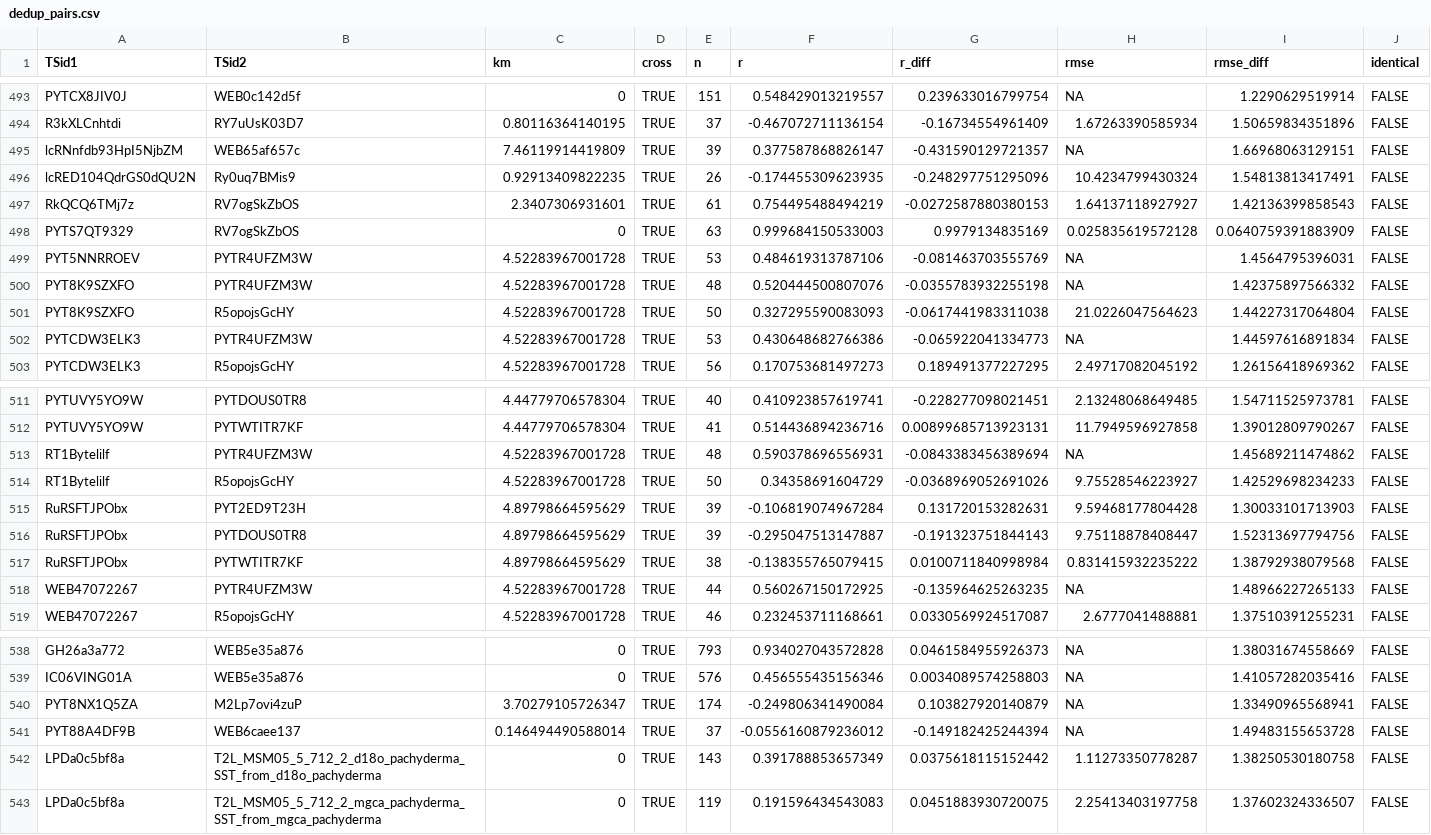
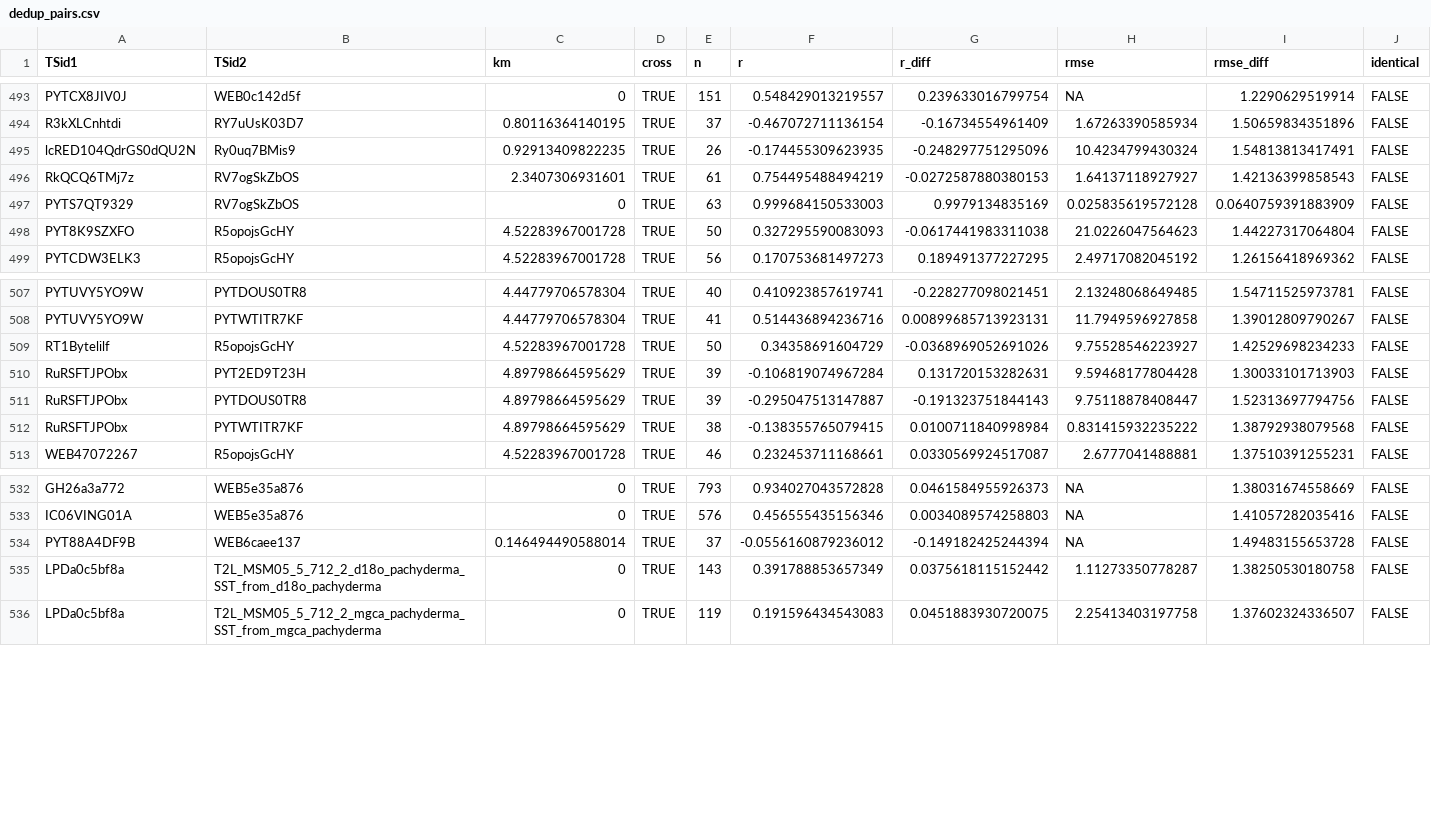
Before and after one commit to paleopresto/presto-recipes, a CSV file: pools/output/temp12k/2026-10-15b/dedup_pairs.csv, drawn as a sheet; only a part is shown, gaps mark what is left out; rows hold the shown columns only; the diff names each change by its address in the sheet, - before the commit and + after, or states it on an @@ line.

```diff
--- a/pools/output/temp12k/2026-10-15b/dedup_pairs.csv
+++ b/pools/output/temp12k/2026-10-15b/dedup_pairs.csv
-row 495: lcRNnfdb93HpI5NjbZM | WEB65af657c | 7.46119914419809 | TRUE | 39 | 0.377587868826147 | -0.431590129721357 | NA | 1.66968063129151 | FALSE
-row 499: PYT5NNRROEV | PYTR4UFZM3W | 4.52283967001728 | TRUE | 53 | 0.484619313787106 | -0.081463703555769 | NA | 1.4564795396031 | FALSE
-row 500: PYT8K9SZXFO | PYTR4UFZM3W | 4.52283967001728 | TRUE | 48 | 0.520444500807076 | -0.0355783932255198 | NA | 1.42375897566332 | FALSE
-row 502: PYTCDW3ELK3 | PYTR4UFZM3W | 4.52283967001728 | TRUE | 53 | 0.430648682766386 | -0.065922041334773 | NA | 1.44597616891834 | FALSE
-row 513: RT1Bytelilf | PYTR4UFZM3W | 4.52283967001728 | TRUE | 48 | 0.590378696556931 | -0.0843383456389694 | NA | 1.45689211474862 | FALSE
-row 518: WEB47072267 | PYTR4UFZM3W | 4.52283967001728 | TRUE | 44 | 0.560267150172925 | -0.135964625263235 | NA | 1.48966227265133 | FALSE
-row 540: PYT8NX1Q5ZA | M2Lp7ovi4zuP | 3.70279105726347 | TRUE | 174 | -0.249806341490084 | 0.103827920140879 | NA | 1.33490965568941 | FALSE
```
Also changed, not shown: pools/compilations/PReSto12k/0_1_0/changes_from_0_0_1.csv, pools/compilations/PReSto12k/0_1_0/members.csv, 8 other files.
